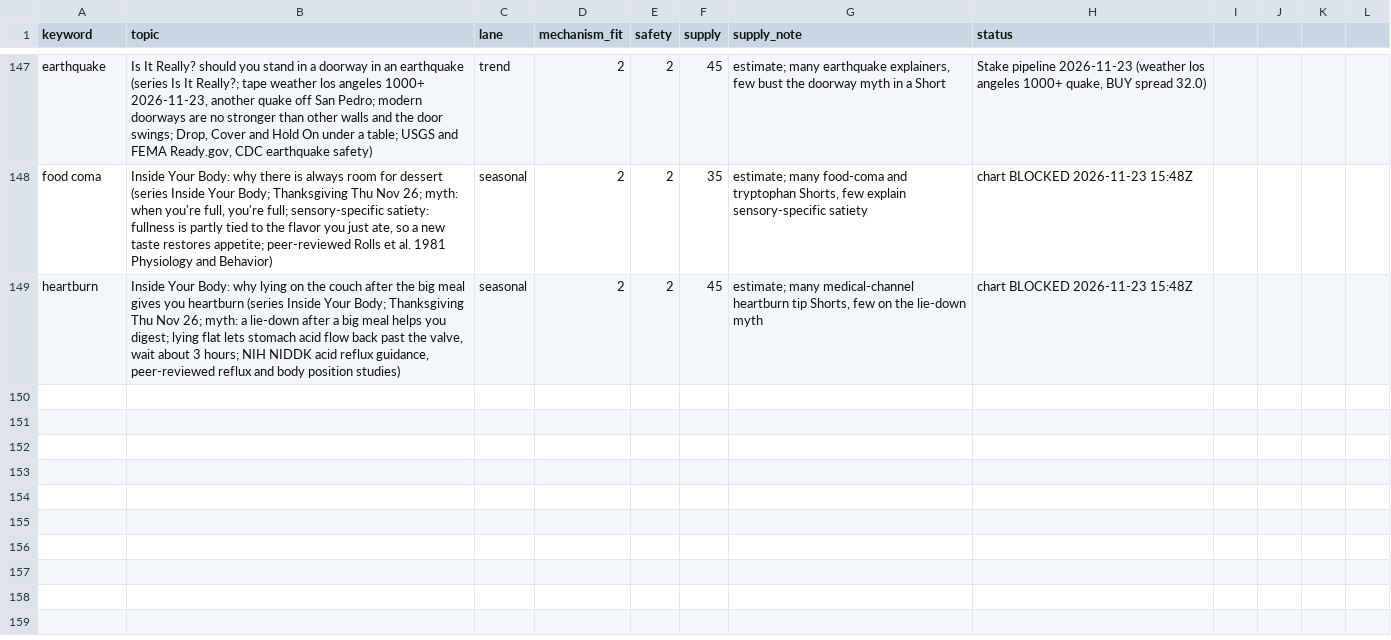
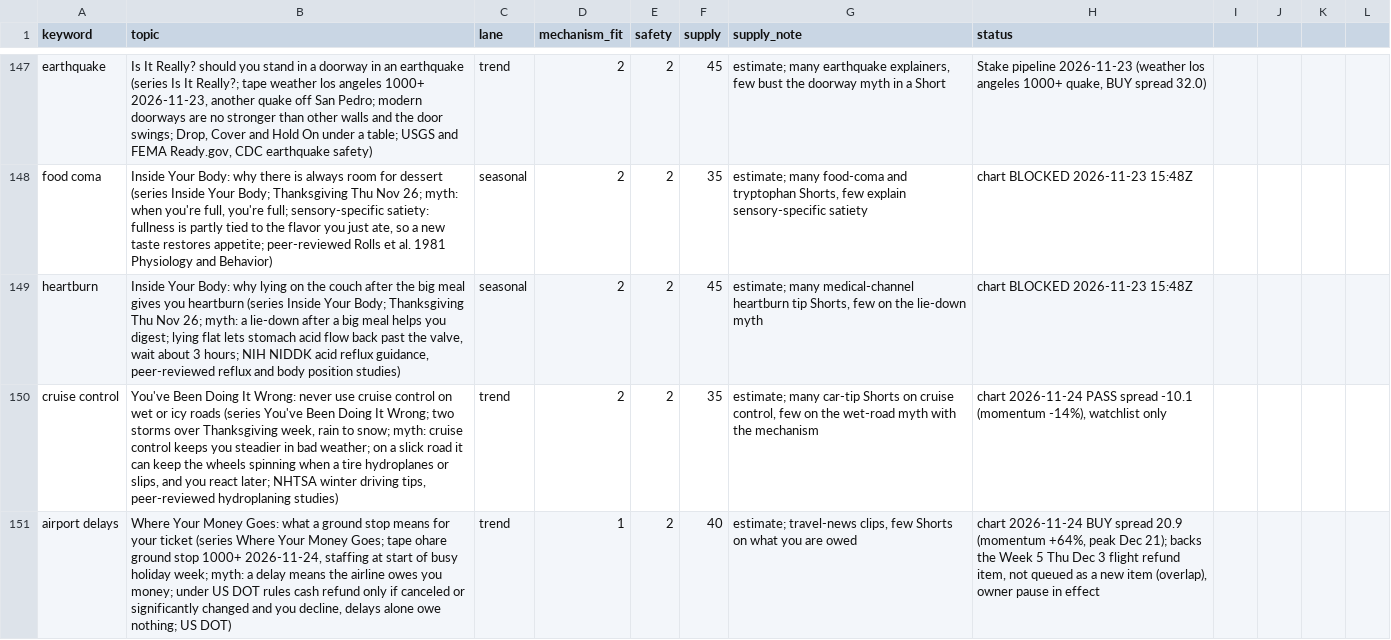
Before and after one commit to explainedinshort60-coder/Explained-in-60, a CSV file: demand/watchlist.csv, drawn as a sheet; only a part is shown, gaps mark what is left out; the diff names each change by its address in the sheet, - before the commit and + after, or states it on an @@ line.

```diff
--- a/demand/watchlist.csv
+++ b/demand/watchlist.csv
+row 150: cruise control | You've Been Doing It Wrong: never use cruise control on wet or icy roads (series You've Been Doing It Wrong; two storms over Thanksgiving week, rain to snow; myth: cruise control keeps you steadier in bad weather; on a slick road it can keep the wheels spinning when a tire hydroplanes or slips, and you react later; NHTSA winter driving tips, peer-reviewed hydroplaning studies) | trend | 2 | 2 | 35 | estimate; many car-tip Shorts on cruise control, few on the wet-road myth with the mechanism | chart 2026-11-24 PASS spread -10.1 (momentum -14%), watchlist only
+row 151: airport delays | Where Your Money Goes: what a ground stop means for your ticket (series Where Your Money Goes; tape ohare ground stop 1000+ 2026-11-24, staffing at start of busy holiday week; myth: a delay means the airline owes you money; under US DOT rules cash refund only if canceled or significantly changed and you decline, delays alone owe nothing; US DOT) | trend | 1 | 2 | 40 | estimate; travel-news clips, few Shorts on what you are owed | chart 2026-11-24 BUY spread 20.9 (momentum +64%, peak Dec 21); backs the Week 5 Thu Dec 3 flight refund item, not queued as a new item (overlap), owner pause in effect
```
Also changed, not shown: 5 other files.
